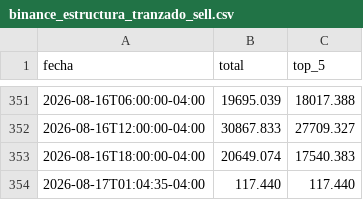
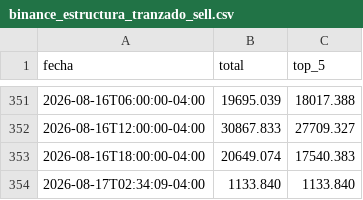
Before and after one commit to mauforonda/indicadores_economicos, a CSV file: tipodecambio/datos/binance_estructura_tranzado_sell.csv, drawn as a sheet; only a part is shown, gaps mark what is left out; removed rows and columns are numbered as before the commit, all else as after; the diff names each change by its address in the sheet, - before the commit and + after, or states it on an @@ line.

```diff
--- a/tipodecambio/datos/binance_estructura_tranzado_sell.csv
+++ b/tipodecambio/datos/binance_estructura_tranzado_sell.csv
-row 354: 2026-08-17T01:04:35-04:00 | 117.440 | 117.440
+row 354: 2026-08-17T02:34:09-04:00 | 1133.840 | 1133.840
```
Also changed, not shown: tipodecambio/datos/binance_buy_precio_competitivo.csv, tipodecambio/datos/binance_buy_precio_profundidad.csv, 7 other files.
